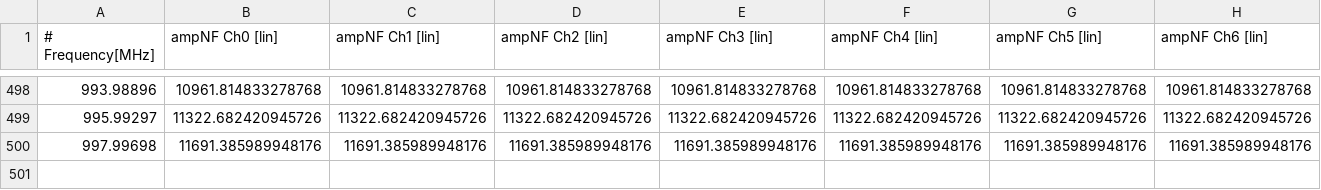
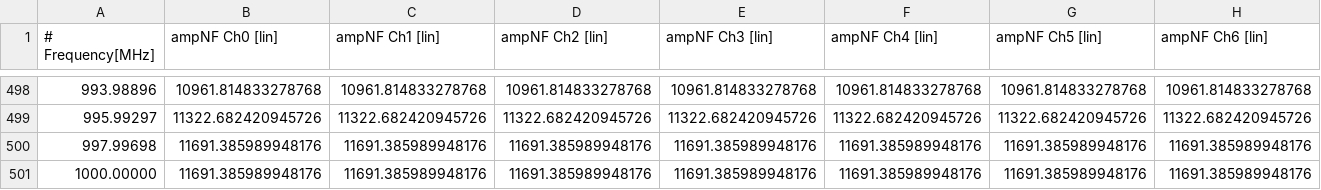
Before and after one commit to ara-software/AraSim, a CSV file: data/amplifierNoiseFigures/amplifierNoiseFigure_A1.csv, drawn as a sheet; only a part is shown, gaps mark what is left out; rows hold the shown columns only; the diff names each change by its address in the sheet, - before the commit and + after, or states it on an @@ line.

Commit message:
Added 1000 MHz data point

```diff
--- a/data/amplifierNoiseFigures/amplifierNoiseFigure_A1.csv
+++ b/data/amplifierNoiseFigures/amplifierNoiseFigure_A1.csv
+row 501: 1000.00000 | 11691.385989948176 | 11691.385989948176 | 11691.385989948176 | 11691.385989948176 | 11691.385989948176 | 11691.385989948176 | 11691.385989948176
```
